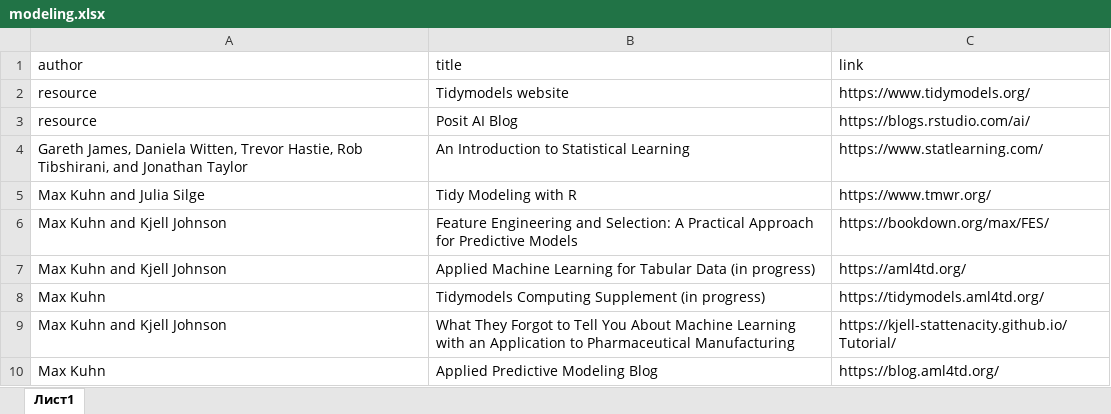
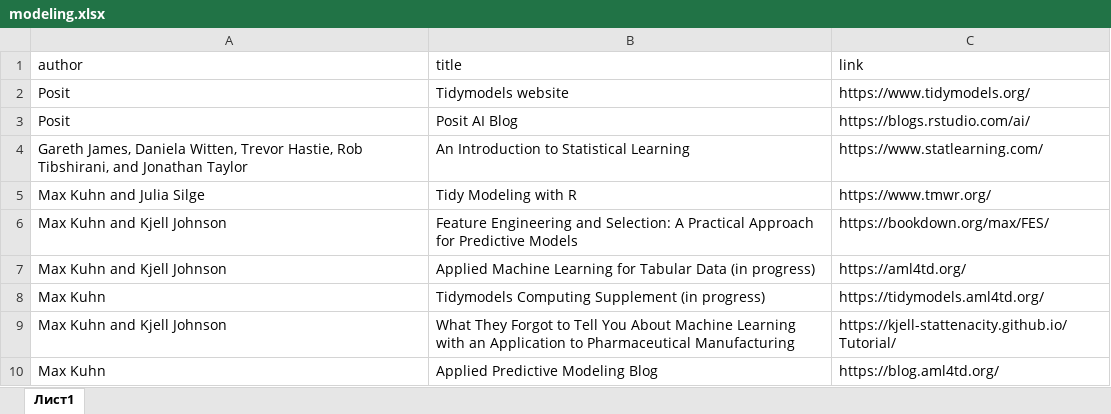
Before and after one commit to materov/rsources-book-en, an Excel workbook: tables/modeling.xlsx, sheet Лист1, drawn as a sheet; only a part is shown; values as stored, in another font and other column widths than the file's, no borders; the diff names each change by its address in the sheet, - before the commit and + after, or states it on an @@ line.

Commit message:
resource 💯

```diff
--- a/tables/modeling.xlsx (sheet Лист1)
+++ b/tables/modeling.xlsx (sheet Лист1)
-A2:A3 (author): resource
+A2:A3 (author): Posit
```
Also changed, not shown: 47 other files.
